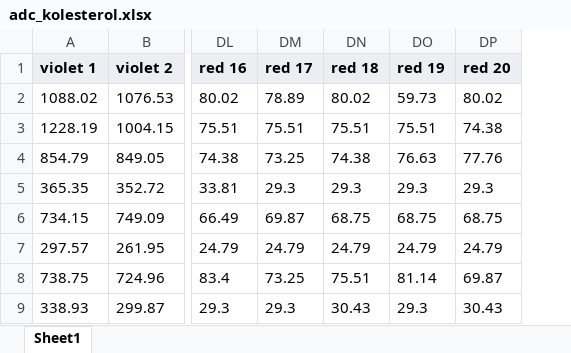
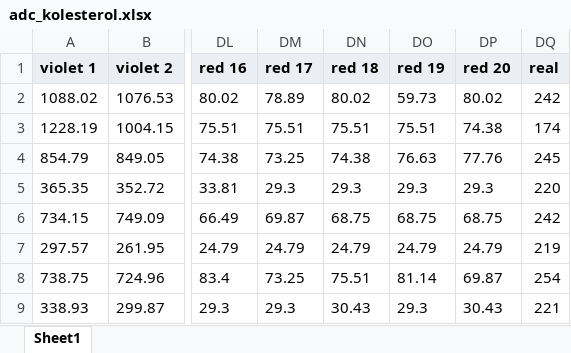
Before and after one commit to arivanhi/akm, an Excel workbook: data/adc_kolesterol.xlsx, sheet Sheet1, drawn as a sheet; only a part is shown, gaps mark what is left out; values as stored, in another font and other column widths than the file's, no borders; the diff covers the shown part only; the diff names each change by its address in the sheet, - before the commit and + after, or states it on an @@ line.

```diff
--- a/data/adc_kolesterol.xlsx (sheet Sheet1)
+++ b/data/adc_kolesterol.xlsx (sheet Sheet1)
+column DQ (real), rows 2-9: 242 | 174 | 245 | 220 | 242 | 219 | 254 | 221
```
Also changed, not shown: 32 added rows elsewhere in this sheet, 23 other files.
